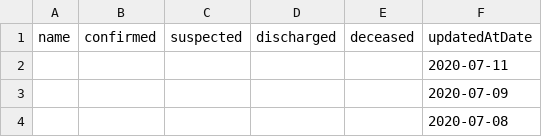
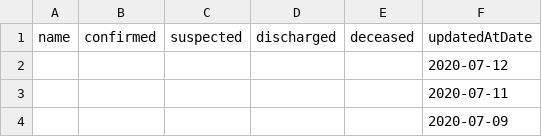
Before and after one commit to fantasticfears-stage/ncov-zh, a CSV file: public/data/provinces/xiang_gang.csv, drawn as a sheet; only a part is shown; the shorter side is filled out with more unchanged rows; the diff names each change by its address in the sheet, - before the commit and + after, or states it on an @@ line.

```diff
--- a/public/data/provinces/xiang_gang.csv
+++ b/public/data/provinces/xiang_gang.csv
+row 2:  |  |  |  |  | 2020-07-12
```
Also changed, not shown: public/data/provinces.csv, public/data/provinces/bei_jing.csv, 29 other files.
